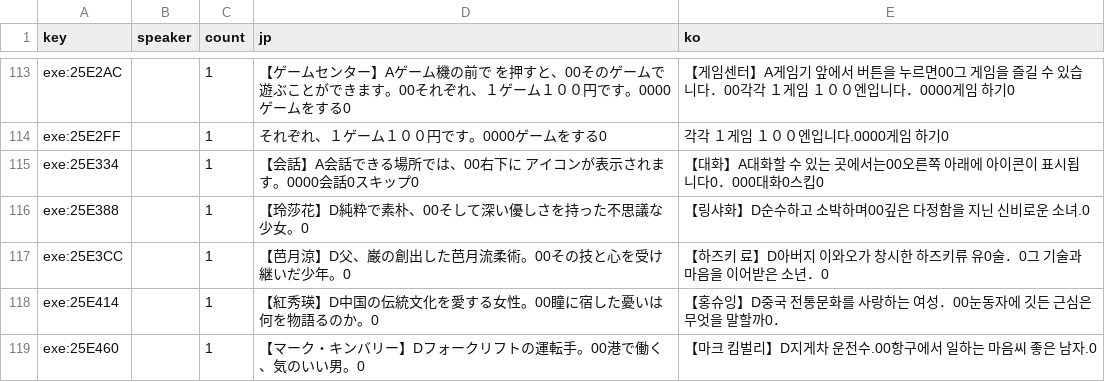
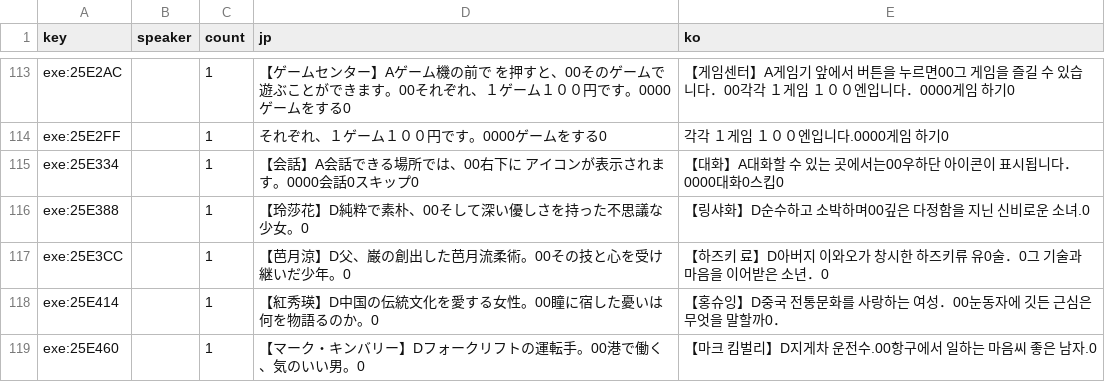
Before and after one commit to hospi0/shenmue-kr-patch, a TSV file: data/번역/sm1_077.tsv, drawn as a sheet; only a part is shown, gaps mark what is left out; the diff covers the shown part only.

```diff
--- a/data/번역/sm1_077.tsv
+++ b/data/번역/sm1_077.tsv
@@ -114,3 +114,3 @@ exe:25E2AC		1	【ゲームセンター】Aゲーム機の前で　　を押す
 exe:25E2FF		1	それぞれ、１ゲーム１００円です。0000ゲームをする0	각각 １게임 １００엔입니다.0000게임 하기0
-exe:25E334		1	【会話】A会話できる場所では、00右下に　　アイコンが表示されます。0000会話0スキップ0	【대화】A대화할　수　있는　곳에서는00오른쪽　아래에　　아이콘이　표시됩니다0．000대화0스킵0
+exe:25E334		1	【会話】A会話できる場所では、00右下に　　アイコンが表示されます。0000会話0スキップ0	【대화】A대화할　수　있는　곳에서는00우하단　　아이콘이　표시됩니다．0000대화0스킵0
 exe:25E388		1	【玲莎花】D純粋で素朴、00そして深い優しさを持った不思議な少女。0	【링샤화】D순수하고 소박하며00깊은 다정함을 지닌 신비로운 소녀.0
```
Also changed, not shown: 7 edited cells elsewhere in this file, data/번역/sm1_009.tsv, data/번역/sm1_030.tsv, 18 other files.
